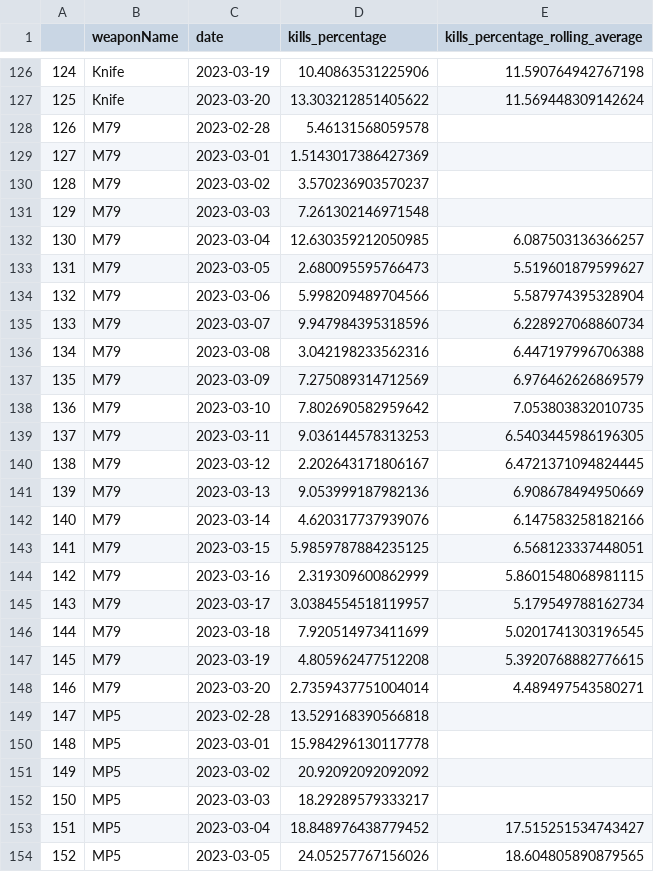
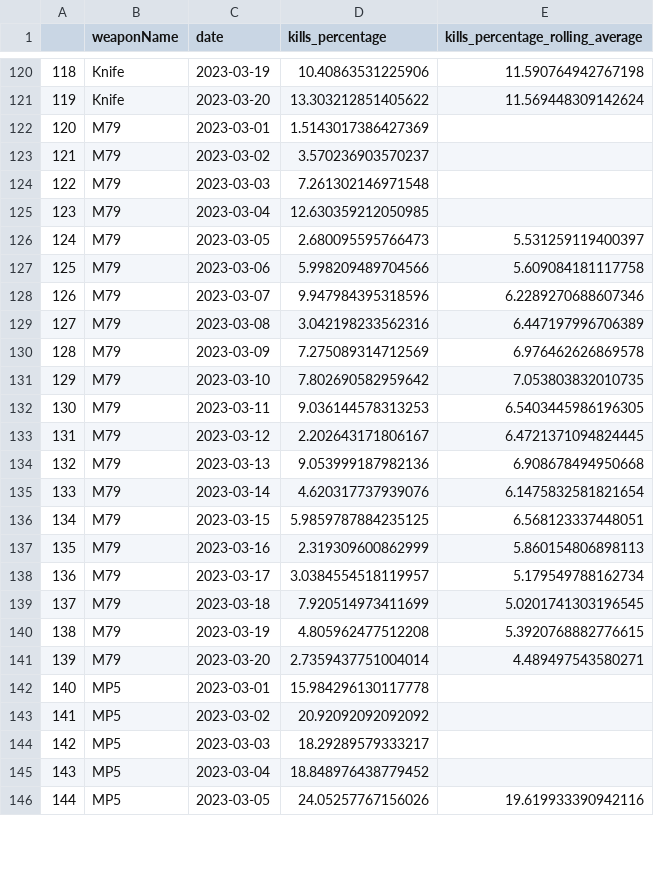
Before and after one commit to s2vndl/s2_1st_tournament_stats, a CSV file: docs/data/wu_ra_7_avg.csv, drawn as a sheet; only a part is shown, gaps mark what is left out; removed rows and columns are numbered as before the commit, all else as after; the diff covers the shown part only; the diff names each change by its address in the sheet, - before the commit and + after, or states it on an @@ line.

```diff
--- a/docs/data/wu_ra_7_avg.csv
+++ b/docs/data/wu_ra_7_avg.csv
@@ column A renumbered from row 2 down @@
-row 128: 126 | M79 | 2023-02-28 | 5.46131568059578
-E125 (kills_percentage_rolling_average): 6.087503136366257
+E125 (kills_percentage_rolling_average): (empty)
-E126 (kills_percentage_rolling_average): 5.519601879599627
+E126 (kills_percentage_rolling_average): 5.531259119400397
-E127 (kills_percentage_rolling_average): 5.587974395328904
+E127 (kills_percentage_rolling_average): 5.609084181117758
-E128 (kills_percentage_rolling_average): 6.228927068860734
+E128 (kills_percentage_rolling_average): 6.2289270688607346
-E129 (kills_percentage_rolling_average): 6.447197996706388
+E129 (kills_percentage_rolling_average): 6.447197996706389
-E130 (kills_percentage_rolling_average): 6.976462626869579
+E130 (kills_percentage_rolling_average): 6.976462626869578
-E134 (kills_percentage_rolling_average): 6.908678494950669
+E134 (kills_percentage_rolling_average): 6.908678494950668
-E135 (kills_percentage_rolling_average): 6.147583258182166
+E135 (kills_percentage_rolling_average): 6.1475832581821654
-E137 (kills_percentage_rolling_average): 5.8601548068981115
+E137 (kills_percentage_rolling_average): 5.860154806898113
-row 149: 147 | MP5 | 2023-02-28 | 13.529168390566818
-E145 (kills_percentage_rolling_average): 17.515251534743427
+E145 (kills_percentage_rolling_average): (empty)
-E146 (kills_percentage_rolling_average): 18.604805890879565
+E146 (kills_percentage_rolling_average): 19.619933390942116
```
Also changed, not shown: 16 removed rows and 93 edited cells elsewhere in this file, docs/data/map-trends-a-g-14-days-avg.csv, docs/data/map-trends-h-z-14-days-avg.csv, 39 other files.
